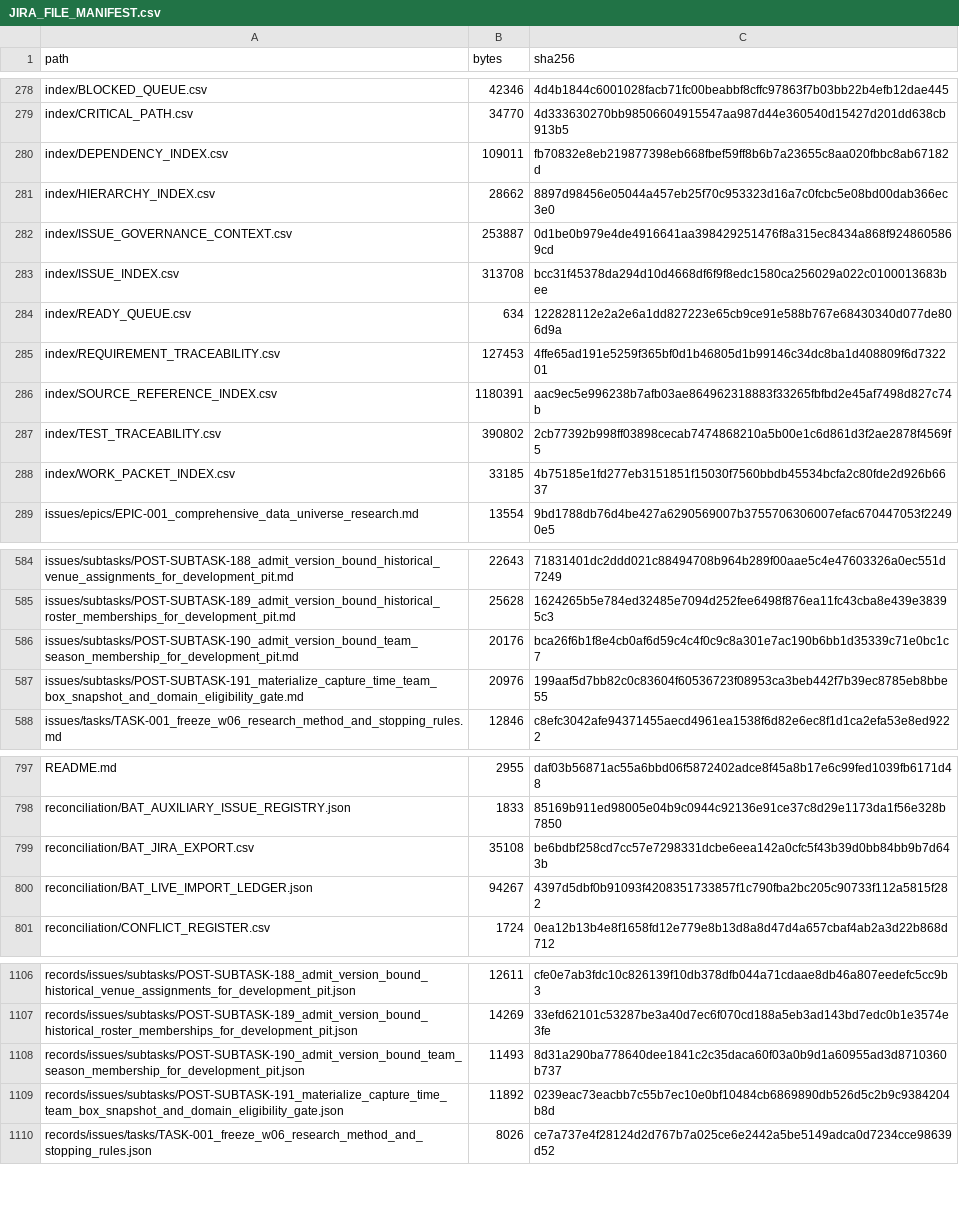
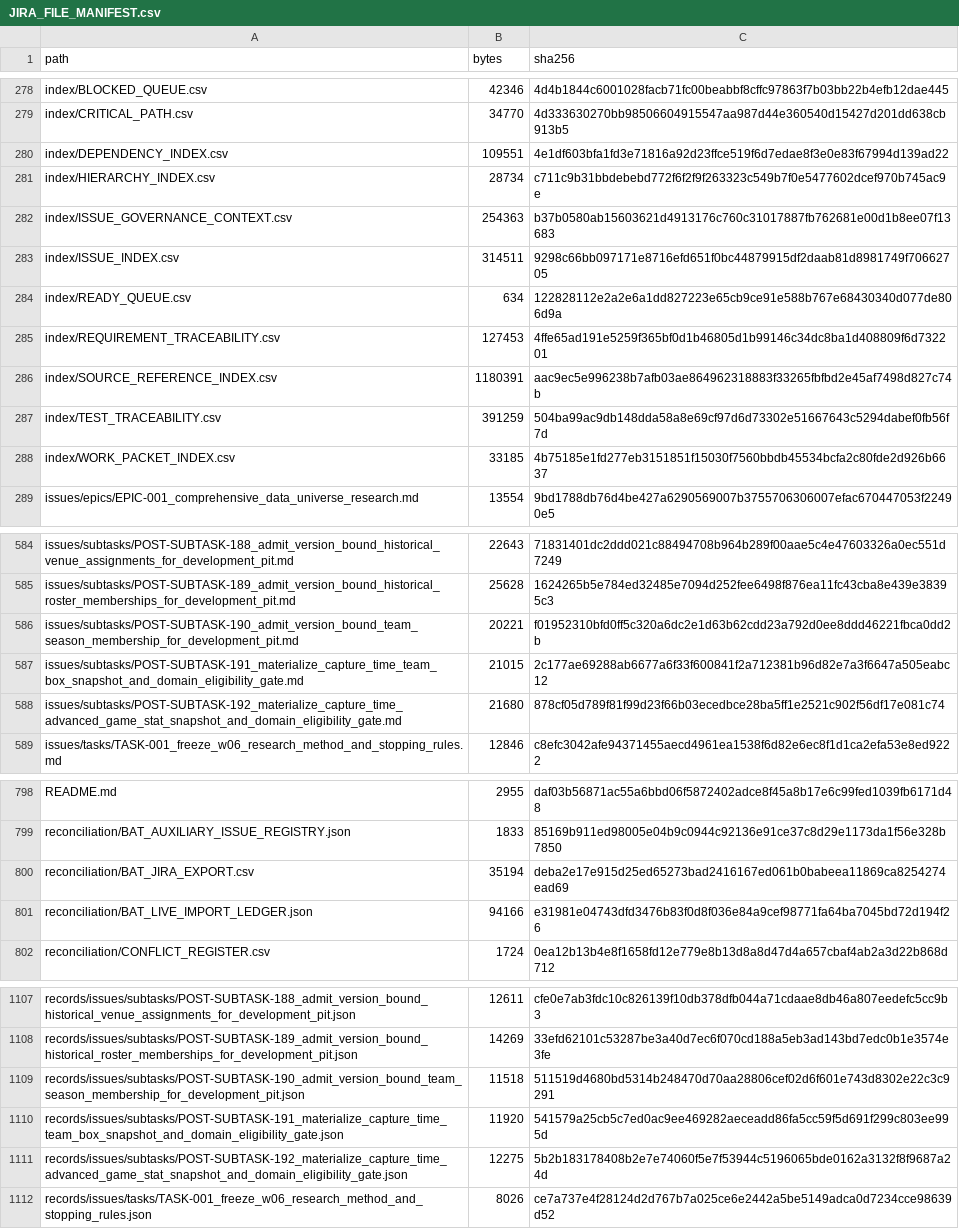
Before and after one commit to KevinSGarrett/BatteredAggieSyndrome, a CSV file: jira/validation/JIRA_FILE_MANIFEST.csv, drawn as a sheet; only a part is shown, gaps mark what is left out; the diff covers the shown part only.

```diff
--- a/jira/validation/JIRA_FILE_MANIFEST.csv
+++ b/jira/validation/JIRA_FILE_MANIFEST.csv
@@ -279,6 +279,6 @@ index/BLOCKED_QUEUE.csv,42346,4d4b1844c6001028facb71fc00beabbf8cffc97863f7b03bb2
 index/CRITICAL_PATH.csv,34770,4d333630270bb98506604915547aa987d44e360540d15427d201dd638cb913b5
-index/DEPENDENCY_INDEX.csv,109011,fb70832e8eb219877398eb668fbef59ff8b6b7a23655c8aa020fbbc8ab67182d
-index/HIERARCHY_INDEX.csv,28662,8897d98456e05044a457eb25f70c953323d16a7c0fcbc5e08bd00dab366ec3e0
-index/ISSUE_GOVERNANCE_CONTEXT.csv,253887,0d1be0b979e4de4916641aa398429251476f8a315ec8434a868f9248605869cd
-index/ISSUE_INDEX.csv,313708,bcc31f45378da294d10d4668df6f9f8edc1580ca256029a022c0100013683bee
+index/DEPENDENCY_INDEX.csv,109551,4e1df603bfa1fd3e71816a92d23ffce519f6d7edae8f3e0e83f67994d139ad22
+index/HIERARCHY_INDEX.csv,28734,c711c9b31bbdebebd772f6f2f9f263323c549b7f0e5477602dcef970b745ac9e
+index/ISSUE_GOVERNANCE_CONTEXT.csv,254363,b37b0580ab15603621d4913176c760c31017887fb762681e00d1b8ee07f13683
+index/ISSUE_INDEX.csv,314511,9298c66bb097171e8716efd651f0bc44879915df2daab81d8981749f70662705
 index/READY_QUEUE.csv,634,122828112e2a2e6a1dd827223e65cb9ce91e588b767e68430340d077de806d9a
@@ -286,3 +286,3 @@ index/REQUIREMENT_TRACEABILITY.csv,127453,4ffe65ad191e5259f365bf0d1b46805d1b9914
 index/SOURCE_REFERENCE_INDEX.csv,1180391,aac9ec5e996238b7afb03ae864962318883f33265fbfbd2e45af7498d827c74b
-index/TEST_TRACEABILITY.csv,390802,2cb77392b998ff03898cecab7474868210a5b00e1c6d861d3f2ae2878f4569f5
+index/TEST_TRACEABILITY.csv,391259,504ba99ac9db148dda58a8e69cf97d6d73302e51667643c5294dabef0fb56f7d
 index/WORK_PACKET_INDEX.csv,33185,4b75185e1fd277eb3151851f15030f7560bbdb45534bcfa2c80fde2d926b6637
@@ -585,4 +585,5 @@ issues/subtasks/POST-SUBTASK-188_admit_version_bound_historical_venue_assignment
 issues/subtasks/POST-SUBTASK-189_admit_version_bound_historical_roster_memberships_for_development_pit.md,25628,1624265b5e784ed32485e7094d252fee6498f876ea11fc43cba8e439e38395c3
-issues/subtasks/POST-SUBTASK-190_admit_version_bound_team_season_membership_for_development_pit.md,20176,bca26f6b1f8e4cb0af6d59c4c4f0c9c8a301e7ac190b6bb1d35339c71e0bc1c7
-issues/subtasks/POST-SUBTASK-191_materialize_capture_time_team_box_snapshot_and_domain_eligibility_gate.md,20976,199aaf5d7bb82c0c83604f60536723f08953ca3beb442f7b39ec8785eb8bbe55
+issues/subtasks/POST-SUBTASK-190_admit_version_bound_team_season_membership_for_development_pit.md,20221,f01952310bfd0ff5c320a6dc2e1d63b62cdd23a792d0ee8ddd46221fbca0dd2b
+issues/subtasks/POST-SUBTASK-191_materialize_capture_time_team_box_snapshot_and_domain_eligibility_gate.md,21015,2c177ae69288ab6677a6f33f600841f2a712381b96d82e7a3f6647a505eabc12
+issues/subtasks/POST-SUBTASK-192_materialize_capture_time_advanced_game_stat_snapshot_and_domain_eligibility_gate.md,21680,878cf05d789f81f99d23f66b03ecedbce28ba5ff1e2521c902f56df17e081c74
 issues/tasks/TASK-001_freeze_w06_research_method_and_stopping_rules.md,12846,c8efc3042afe94371455aecd4961ea1538f6d82e6ec8f1d1ca2efa53e8ed9222
@@ -798,4 +799,4 @@ README.md,2955,daf03b56871ac55a6bbd06f5872402adce8f45a8b17e6c99fed1039fb6171d48
 reconciliation/BAT_AUXILIARY_ISSUE_REGISTRY.json,1833,85169b911ed98005e04b9c0944c92136e91ce37c8d29e1173da1f56e328b7850
-reconciliation/BAT_JIRA_EXPORT.csv,35108,be6bdbf258cd7cc57e7298331dcbe6eea142a0cfc5f43b39d0bb84bb9b7d643b
-reconciliation/BAT_LIVE_IMPORT_LEDGER.json,94267,4397d5dbf0b91093f4208351733857f1c790fba2bc205c90733f112a5815f282
+reconciliation/BAT_JIRA_EXPORT.csv,35194,deba2e17e915d25ed65273bad2416167ed061b0babeea11869ca8254274ead69
+reconciliation/BAT_LIVE_IMPORT_LEDGER.json,94166,e31981e04743dfd3476b83f0d8f036e84a9cef98771fa64ba7045bd72d194f26
 reconciliation/CONFLICT_REGISTER.csv,1724,0ea12b13b4e8f1658fd12e779e8b13d8a8d47d4a657cbaf4ab2a3d22b868d712
@@ -1107,4 +1108,5 @@ records/issues/subtasks/POST-SUBTASK-188_admit_version_bound_historical_venue_as
 records/issues/subtasks/POST-SUBTASK-189_admit_version_bound_historical_roster_memberships_for_development_pit.json,14269,33efd62101c53287be3a40d7ec6f070cd188a5eb3ad143bd7edc0b1e3574e3fe
-records/issues/subtasks/POST-SUBTASK-190_admit_version_bound_team_season_membership_for_development_pit.json,11493,8d31a290ba778640dee1841c2c35daca60f03a0b9d1a60955ad3d8710360b737
-records/issues/subtasks/POST-SUBTASK-191_materialize_capture_time_team_box_snapshot_and_domain_eligibility_gate.json,11892,0239eac73eacbb7c55b7ec10e0bf10484cb6869890db526d5c2b9c9384204b8d
+records/issues/subtasks/POST-SUBTASK-190_admit_version_bound_team_season_membership_for_development_pit.json,11518,511519d4680bd5314b248470d70aa28806cef02d6f601e743d8302e22c3c9291
+records/issues/subtasks/POST-SUBTASK-191_materialize_capture_time_team_box_snapshot_and_domain_eligibility_gate.json,11920,541579a25cb5c7ed0ac9ee469282aeceadd86fa5cc59f5d691f299c803ee995d
+records/issues/subtasks/POST-SUBTASK-192_materialize_capture_time_advanced_game_stat_snapshot_and_domain_eligibility_gate.json,12275,5b2b183178408b2e7e74060f5e7f53944c5196065bde0162a3132f8f9687a24d
 records/issues/tasks/TASK-001_freeze_w06_research_method_and_stopping_rules.json,8026,ce7a737e4f28124d2d767b7a025ce6e2442a5be5149adca0d7234cce98639d52
```
Also changed, not shown: 1 added row and 50 edited cells elsewhere in this file, jira/import/JIRA_LINKS.csv, jira/index/ARTIFACT_TRACEABILITY.csv, 53 other files.
